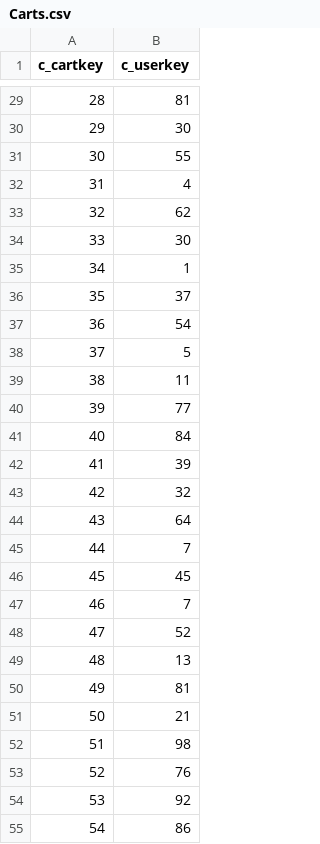
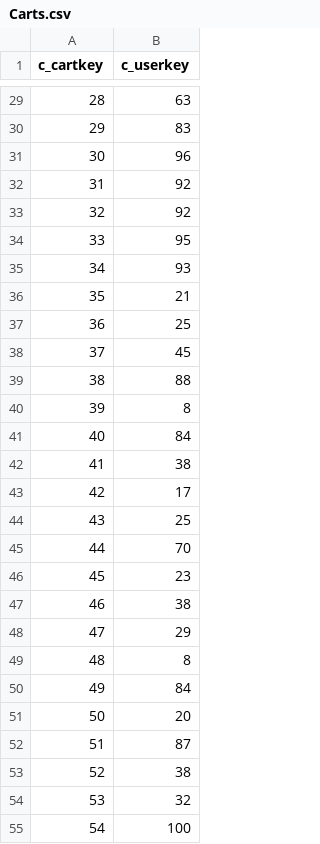
Before and after one commit to Victor723/database_project, a CSV file: db/data/Carts.csv, drawn as a sheet; only a part is shown, gaps mark what is left out; the diff covers the shown part only.

```diff
--- a/db/data/Carts.csv
+++ b/db/data/Carts.csv
@@ -29,27 +29,27 @@ c_cartkey,c_userkey
-28,81
-29,30
-30,55
-31,4
-32,62
-33,30
-34,1
-35,37
-36,54
-37,5
-38,11
-39,77
+28,63
+29,83
+30,96
+31,92
+32,92
+33,95
+34,93
+35,21
+36,25
+37,45
+38,88
+39,8
 40,84
-41,39
-42,32
-43,64
-44,7
-45,45
-46,7
-47,52
-48,13
-49,81
-50,21
-51,98
-52,76
-53,92
-54,86
+41,38
+42,17
+43,25
+44,70
+45,23
+46,38
+47,29
+48,8
+49,84
+50,20
+51,87
+52,38
+53,32
+54,100
```
Also changed, not shown: 72 edited cells elsewhere in this file, db/data/Categories.csv, db/data/ProductCarts.csv, 23 other files.
